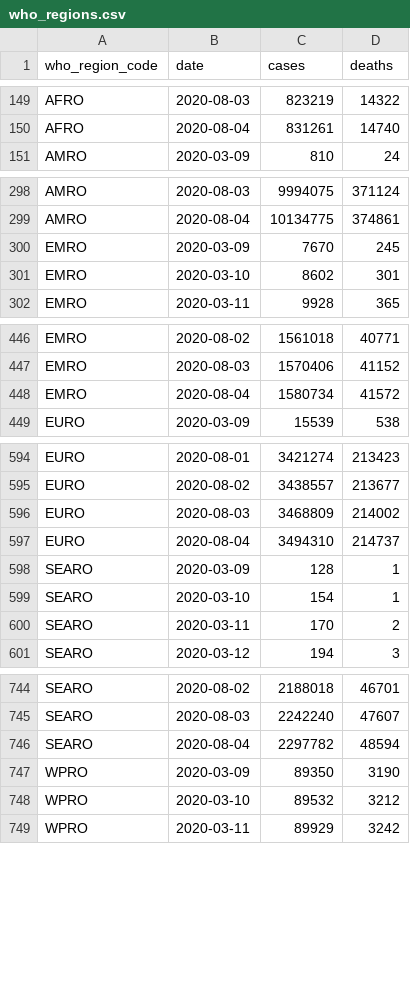
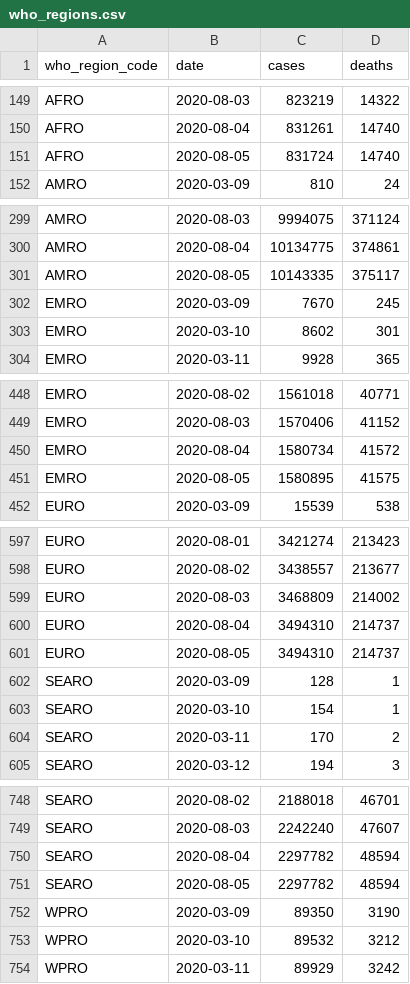
Before and after one commit to covid-open-data/xform-casecount-wom, a CSV file: output/who_regions.csv, drawn as a sheet; only a part is shown, gaps mark what is left out; the diff covers the shown part only.

```diff
--- a/output/who_regions.csv
+++ b/output/who_regions.csv
@@ -150,2 +150,3 @@ AFRO,2020-08-03,823219,14322
 AFRO,2020-08-04,831261,14740
+AFRO,2020-08-05,831724,14740
 AMRO,2020-03-09,810,24
@@ -299,2 +300,3 @@ AMRO,2020-08-03,9994075,371124
 AMRO,2020-08-04,10134775,374861
+AMRO,2020-08-05,10143335,375117
 EMRO,2020-03-09,7670,245
@@ -448,2 +450,3 @@ EMRO,2020-08-03,1570406,41152
 EMRO,2020-08-04,1580734,41572
+EMRO,2020-08-05,1580895,41575
 EURO,2020-03-09,15539,538
@@ -597,2 +600,3 @@ EURO,2020-08-03,3468809,214002
 EURO,2020-08-04,3494310,214737
+EURO,2020-08-05,3494310,214737
 SEARO,2020-03-09,128,1
@@ -746,2 +750,3 @@ SEARO,2020-08-03,2242240,47607
 SEARO,2020-08-04,2297782,48594
+SEARO,2020-08-05,2297782,48594
 WPRO,2020-03-09,89350,3190
```
Also changed, not shown: 1 added row elsewhere in this file, output/admin0/all.csv, output/continents.csv, 2 other files.
